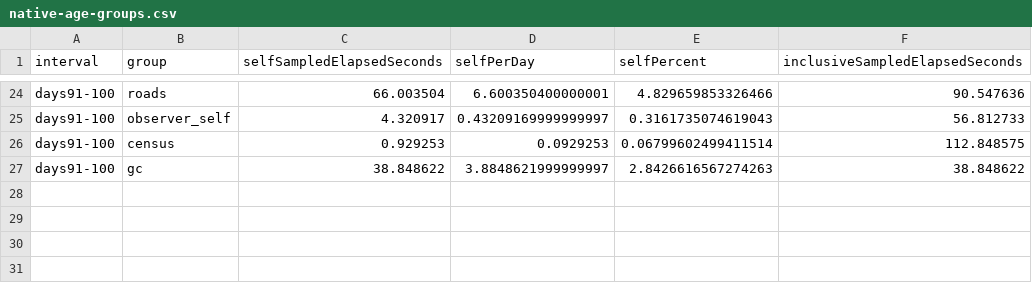
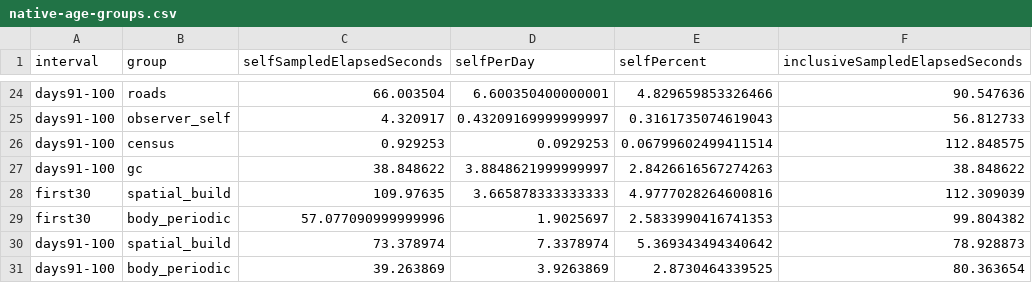
Before and after one commit to simjaemin1/Mini, a CSV file: 계측/T1411_2026-11-21/native-age-groups.csv, drawn as a sheet; only a part is shown, gaps mark what is left out.

```diff
--- a/계측/T1411_2026-11-21/native-age-groups.csv
+++ b/계측/T1411_2026-11-21/native-age-groups.csv
@@ -27 +27,5 @@ days91-100,census,0.929253,0.0929253,0.06799602499411514,112.848575
 days91-100,gc,38.848622,3.8848621999999997,2.8426616567274263,38.848622
+first30,spatial_build,109.97635,3.665878333333333,4.9777028264600816,112.309039
+first30,body_periodic,57.077090999999996,1.9025697,2.5833990416741353,99.804382
+days91-100,spatial_build,73.378974,7.3378974,5.369343494340642,78.928873
+days91-100,body_periodic,39.263869,3.9263869,2.8730464339525,80.363654
```
Also changed, not shown: 6 other files.
